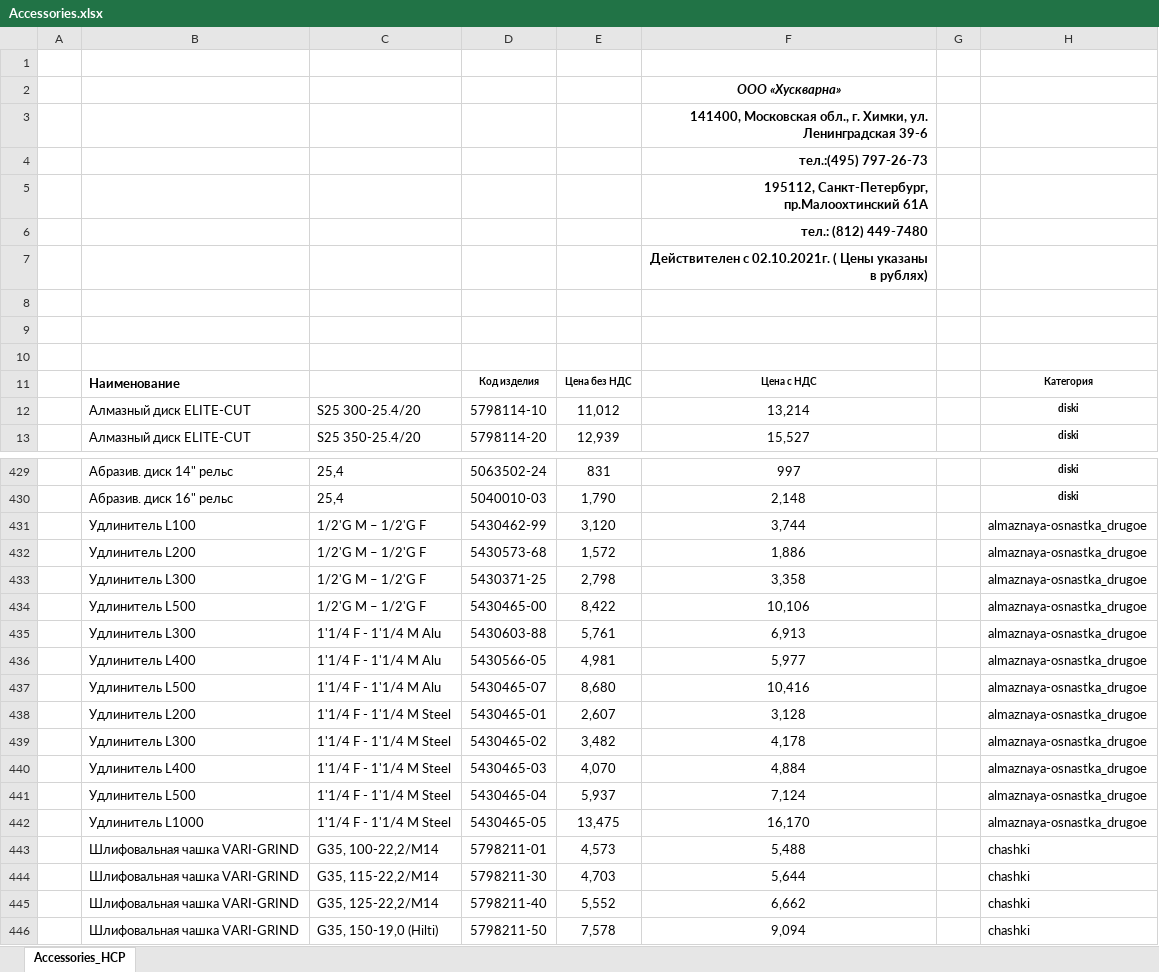
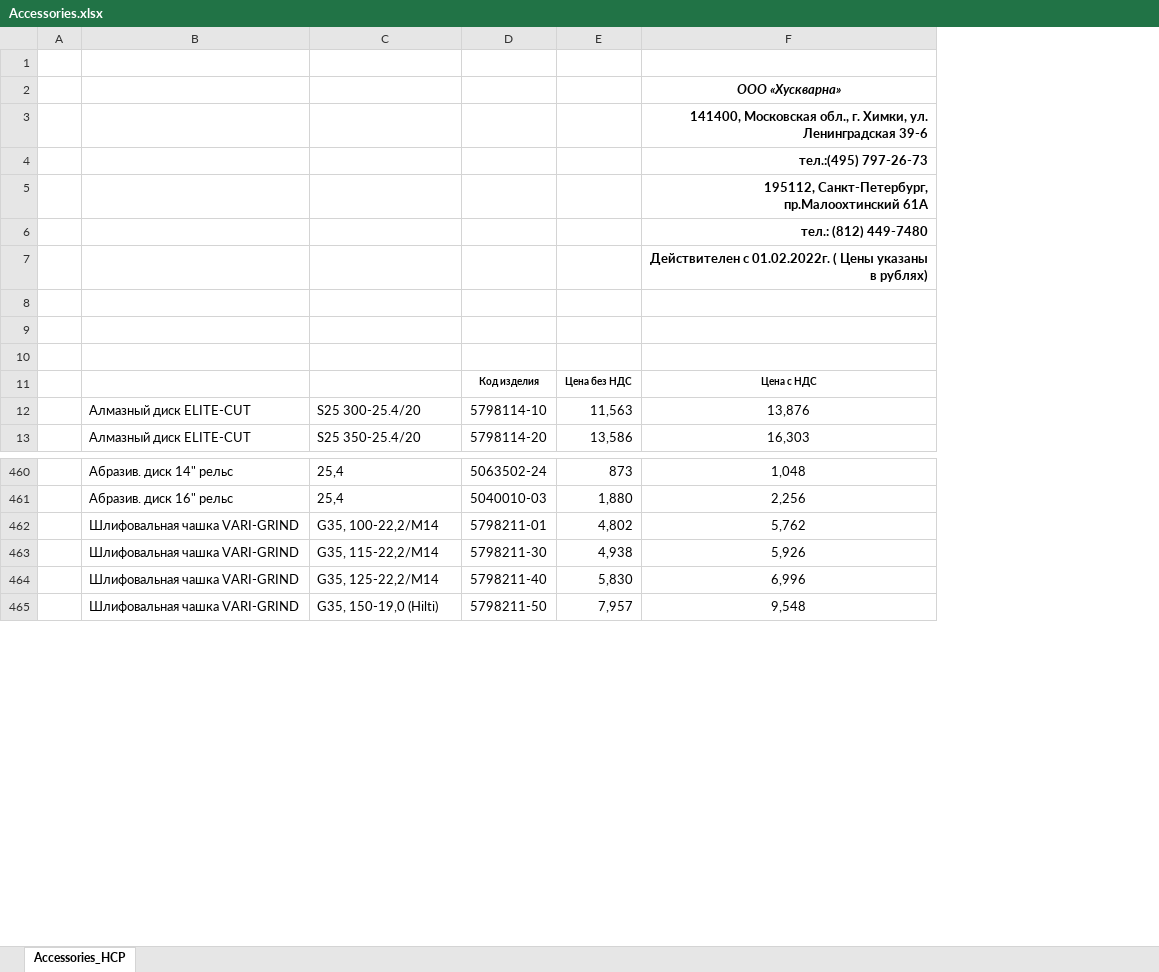
Before and after one commit to ogneyar/LeidtogiServer, an Excel workbook: server/prices/husqvarna/Accessories.xlsx, sheet Accessories_HCP, drawn as a sheet; only a part is shown, gaps mark what is left out; values as stored, in another font and other column widths than the file's, no borders; charts and pictures not drawn; removed rows and columns are numbered as before the commit, all else as after; the diff covers the shown part only; the diff names each change by its address in the sheet, - before the commit and + after, or states it on an @@ line.

```diff
--- a/server/prices/husqvarna/Accessories.xlsx (sheet Accessories_HCP)
+++ b/server/prices/husqvarna/Accessories.xlsx (sheet Accessories_HCP)
-column E, rows 11-13: Цена без НДС | 11,012 | 12,939; rows 429-430: 831 | 1,790; rows 443-446: 4,573 | 4,703 | 5,552 | 7,578
-column F, rows 2-13: ООО «Хускварна» | 141400, Московская обл., г. Химки, ул. Ленинградская 39-6 | тел.:(495) 797-26-73 | 195112, Санкт-Петербург, пр.Малоохтинский 61А | тел.: (812) 449-7480 | Действителен с 02.10.2021г. ( Цены указаны в рублях) |  |  |  | Цена с НДС | 13,214 | 15,527; rows 429-430: 997 | 2,148; rows 443-446: 5,488 | 5,644 | 6,662 | 9,094
-column G, empty
-column H, rows 11-13: Категория | diski | diski; rows 429-430: diski | diski; rows 443-446: all chashki
+column E, rows 11-13: Цена без НДС | 11,563 | 13,586; rows 460-465: 873 | 1,880 | 4,802 | 4,938 | 5,830 | 7,957
+column F, rows 2-13: ООО «Хускварна» | 141400, Московская обл., г. Химки, ул. Ленинградская 39-6 | тел.:(495) 797-26-73 | 195112, Санкт-Петербург, пр.Малоохтинский 61А | тел.: (812) 449-7480 | Действителен с 01.02.2022г. ( Цены указаны в рублях) |  |  |  | Цена с НДС | 13,876 | 16,303; rows 460-465: 1,048 | 2,256 | 5,762 | 5,926 | 6,996 | 9,548
-B11: Наименование
+B11: (empty)
-row 431:  | Удлинитель L100 | 1/2'G M – 1/2'G F | 5430462-99 | 3,120 | 3,744 |  | almaznaya-osnastka_drugoe
-row 432:  | Удлинитель L200 | 1/2'G M – 1/2'G F | 5430573-68 | 1,572 | 1,886 |  | almaznaya-osnastka_drugoe
-row 433:  | Удлинитель L300 | 1/2'G M – 1/2'G F | 5430371-25 | 2,798 | 3,358 |  | almaznaya-osnastka_drugoe
-row 434:  | Удлинитель L500 | 1/2'G M – 1/2'G F | 5430465-00 | 8,422 | 10,106 |  | almaznaya-osnastka_drugoe
-row 435:  | Удлинитель L300 | 1'1/4 F - 1'1/4 M Alu | 5430603-88 | 5,761 | 6,913 |  | almaznaya-osnastka_drugoe
-row 436:  | Удлинитель L400 | 1'1/4 F - 1'1/4 M Alu | 5430566-05 | 4,981 | 5,977 |  | almaznaya-osnastka_drugoe
-row 437:  | Удлинитель L500 | 1'1/4 F - 1'1/4 M Alu | 5430465-07 | 8,680 | 10,416 |  | almaznaya-osnastka_drugoe
-row 438:  | Удлинитель L200 | 1'1/4 F - 1'1/4 M Steel | 5430465-01 | 2,607 | 3,128 |  | almaznaya-osnastka_drugoe
-row 439:  | Удлинитель L300 | 1'1/4 F - 1'1/4 M Steel | 5430465-02 | 3,482 | 4,178 |  | almaznaya-osnastka_drugoe
-row 440:  | Удлинитель L400 | 1'1/4 F - 1'1/4 M Steel | 5430465-03 | 4,070 | 4,884 |  | almaznaya-osnastka_drugoe
-row 441:  | Удлинитель L500 | 1'1/4 F - 1'1/4 M Steel | 5430465-04 | 5,937 | 7,124 |  | almaznaya-osnastka_drugoe
-row 442:  | Удлинитель L1000 | 1'1/4 F - 1'1/4 M Steel | 5430465-05 | 13,475 | 16,170 |  | almaznaya-osnastka_drugoe
```
Also changed, not shown: 38 added rows, 7 removed rows, 22 moved rows and 24 edited cells elsewhere in this sheet, charts or pictures, server/prices/husqvarna/Products_CLP.xlsx, server/prices/husqvarna/Products_HCP.xlsx, 1 other file.
